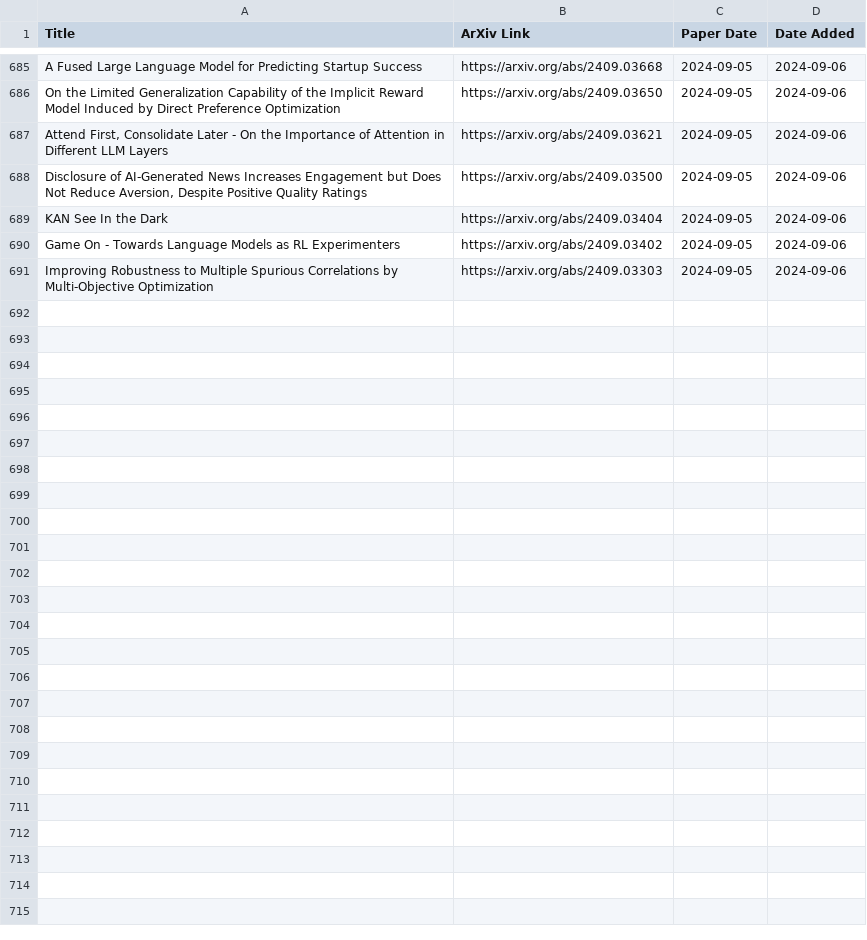
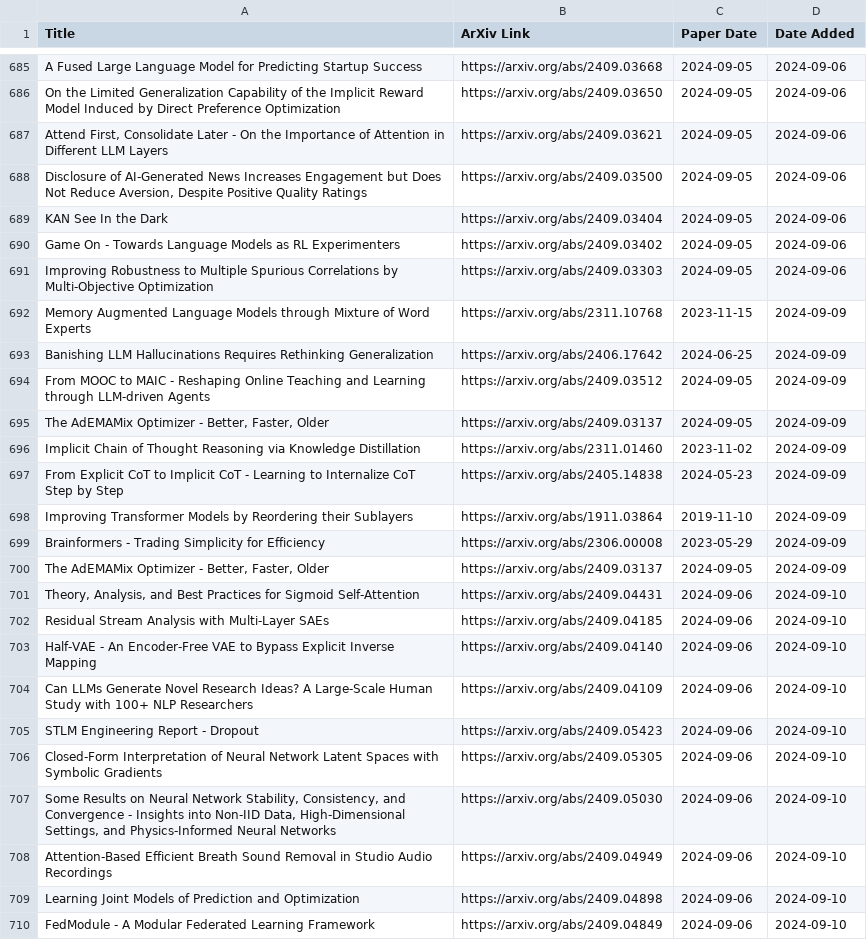
Before and after one commit to evintunador/arxiv-summaries-workflow, a CSV file: papers_downloaded.csv, drawn as a sheet; only a part is shown, gaps mark what is left out; the diff covers the shown part only; the diff names each change by its address in the sheet, - before the commit and + after, or states it on an @@ line.

```diff
--- a/papers_downloaded.csv
+++ b/papers_downloaded.csv
+row 692: Memory Augmented Language Models through Mixture of Word Experts | https://arxiv.org/abs/2311.10768 | 2023-11-15 | 2024-09-09
+row 693: Banishing LLM Hallucinations Requires Rethinking Generalization | https://arxiv.org/abs/2406.17642 | 2024-06-25 | 2024-09-09
+row 694: From MOOC to MAIC - Reshaping Online Teaching and Learning through LLM-driven Agents | https://arxiv.org/abs/2409.03512 | 2024-09-05 | 2024-09-09
+row 695: The AdEMAMix Optimizer - Better, Faster, Older | https://arxiv.org/abs/2409.03137 | 2024-09-05 | 2024-09-09
+row 696: Implicit Chain of Thought Reasoning via Knowledge Distillation | https://arxiv.org/abs/2311.01460 | 2023-11-02 | 2024-09-09
+row 697: From Explicit CoT to Implicit CoT - Learning to Internalize CoT Step by Step | https://arxiv.org/abs/2405.14838 | 2024-05-23 | 2024-09-09
+row 698: Improving Transformer Models by Reordering their Sublayers | https://arxiv.org/abs/1911.03864 | 2019-11-10 | 2024-09-09
+row 699: Brainformers - Trading Simplicity for Efficiency | https://arxiv.org/abs/2306.00008 | 2023-05-29 | 2024-09-09
+row 700: The AdEMAMix Optimizer - Better, Faster, Older | https://arxiv.org/abs/2409.03137 | 2024-09-05 | 2024-09-09
+row 701: Theory, Analysis, and Best Practices for Sigmoid Self-Attention | https://arxiv.org/abs/2409.04431 | 2024-09-06 | 2024-09-10
+row 702: Residual Stream Analysis with Multi-Layer SAEs | https://arxiv.org/abs/2409.04185 | 2024-09-06 | 2024-09-10
+row 703: Half-VAE - An Encoder-Free VAE to Bypass Explicit Inverse Mapping | https://arxiv.org/abs/2409.04140 | 2024-09-06 | 2024-09-10
+row 704: Can LLMs Generate Novel Research Ideas? A Large-Scale Human Study with 100+ NLP Researchers | https://arxiv.org/abs/2409.04109 | 2024-09-06 | 2024-09-10
+row 705: STLM Engineering Report - Dropout | https://arxiv.org/abs/2409.05423 | 2024-09-06 | 2024-09-10
+row 706: Closed-Form Interpretation of Neural Network Latent Spaces with Symbolic Gradients | https://arxiv.org/abs/2409.05305 | 2024-09-06 | 2024-09-10
+row 707: Some Results on Neural Network Stability, Consistency, and Convergence - Insights into Non-IID Data, High-Dimensional Settings, and Physics-Informed Neural Networks | https://arxiv.org/abs/2409.05030 | 2024-09-06 | 2024-09-10
+row 708: Attention-Based Efficient Breath Sound Removal in Studio Audio Recordings | https://arxiv.org/abs/2409.04949 | 2024-09-06 | 2024-09-10
+row 709: Learning Joint Models of Prediction and Optimization | https://arxiv.org/abs/2409.04898 | 2024-09-06 | 2024-09-10
+row 710: FedModule - A Modular Federated Learning Framework | https://arxiv.org/abs/2409.04849 | 2024-09-06 | 2024-09-10
```
Also changed, not shown: 26 added rows elsewhere in this file, papers_kept.csv, 9 other files.
